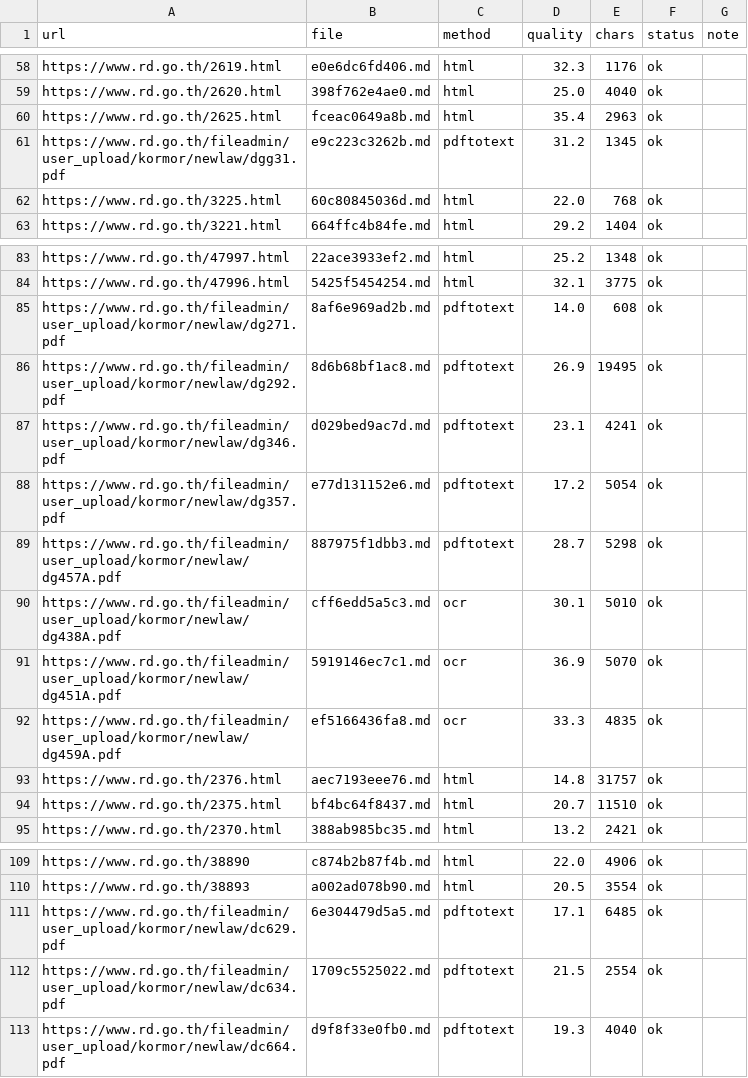
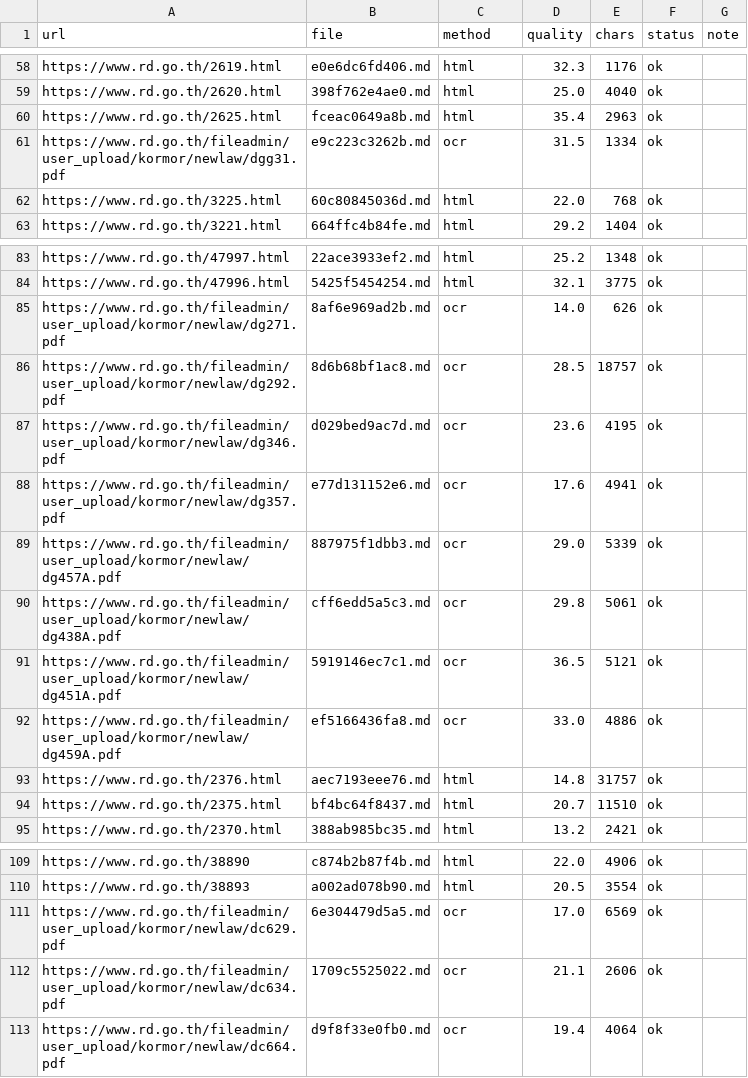
Before and after one commit to lemasc/rag-tax, a CSV file: crawler/data/legal_text.csv, drawn as a sheet; only a part is shown, gaps mark what is left out; the diff covers the shown part only.

```diff
--- a/crawler/data/legal_text.csv
+++ b/crawler/data/legal_text.csv
@@ -60,3 +60,3 @@ https://www.rd.go.th/2620.html,398f762e4ae0.md,html,25.0,4040,ok,
 https://www.rd.go.th/2625.html,fceac0649a8b.md,html,35.4,2963,ok,
-https://www.rd.go.th/fileadmin/user_upload/kormor/newlaw/dgg31.pdf,e9c223c3262b.md,pdftotext,31.2,1345,ok,
+https://www.rd.go.th/fileadmin/user_upload/kormor/newlaw/dgg31.pdf,e9c223c3262b.md,ocr,31.5,1334,ok,
 https://www.rd.go.th/3225.html,60c80845036d.md,html,22.0,768,ok,
@@ -84,10 +84,10 @@ https://www.rd.go.th/47997.html,22ace3933ef2.md,html,25.2,1348,ok,
 https://www.rd.go.th/47996.html,5425f5454254.md,html,32.1,3775,ok,
-https://www.rd.go.th/fileadmin/user_upload/kormor/newlaw/dg271.pdf,8af6e969ad2b.md,pdftotext,14.0,608,ok,
-https://www.rd.go.th/fileadmin/user_upload/kormor/newlaw/dg292.pdf,8d6b68bf1ac8.md,pdftotext,26.9,19495,ok,
-https://www.rd.go.th/fileadmin/user_upload/kormor/newlaw/dg346.pdf,d029bed9ac7d.md,pdftotext,23.1,4241,ok,
-https://www.rd.go.th/fileadmin/user_upload/kormor/newlaw/dg357.pdf,e77d131152e6.md,pdftotext,17.2,5054,ok,
-https://www.rd.go.th/fileadmin/user_upload/kormor/newlaw/dg457A.pdf,887975f1dbb3.md,pdftotext,28.7,5298,ok,
-https://www.rd.go.th/fileadmin/user_upload/kormor/newlaw/dg438A.pdf,cff6edd5a5c3.md,ocr,30.1,5010,ok,
-https://www.rd.go.th/fileadmin/user_upload/kormor/newlaw/dg451A.pdf,5919146ec7c1.md,ocr,36.9,5070,ok,
-https://www.rd.go.th/fileadmin/user_upload/kormor/newlaw/dg459A.pdf,ef5166436fa8.md,ocr,33.3,4835,ok,
+https://www.rd.go.th/fileadmin/user_upload/kormor/newlaw/dg271.pdf,8af6e969ad2b.md,ocr,14.0,626,ok,
+https://www.rd.go.th/fileadmin/user_upload/kormor/newlaw/dg292.pdf,8d6b68bf1ac8.md,ocr,28.5,18757,ok,
+https://www.rd.go.th/fileadmin/user_upload/kormor/newlaw/dg346.pdf,d029bed9ac7d.md,ocr,23.6,4195,ok,
+https://www.rd.go.th/fileadmin/user_upload/kormor/newlaw/dg357.pdf,e77d131152e6.md,ocr,17.6,4941,ok,
+https://www.rd.go.th/fileadmin/user_upload/kormor/newlaw/dg457A.pdf,887975f1dbb3.md,ocr,29.0,5339,ok,
+https://www.rd.go.th/fileadmin/user_upload/kormor/newlaw/dg438A.pdf,cff6edd5a5c3.md,ocr,29.8,5061,ok,
+https://www.rd.go.th/fileadmin/user_upload/kormor/newlaw/dg451A.pdf,5919146ec7c1.md,ocr,36.5,5121,ok,
+https://www.rd.go.th/fileadmin/user_upload/kormor/newlaw/dg459A.pdf,ef5166436fa8.md,ocr,33.0,4886,ok,
 https://www.rd.go.th/2376.html,aec7193eee76.md,html,14.8,31757,ok,
@@ -110,4 +110,4 @@ https://www.rd.go.th/38890,c874b2b87f4b.md,html,22.0,4906,ok,
 https://www.rd.go.th/38893,a002ad078b90.md,html,20.5,3554,ok,
-https://www.rd.go.th/fileadmin/user_upload/kormor/newlaw/dc629.pdf,6e304479d5a5.md,pdftotext,17.1,6485,ok,
-https://www.rd.go.th/fileadmin/user_upload/kormor/newlaw/dc634.pdf,1709c5525022.md,pdftotext,21.5,2554,ok,
-https://www.rd.go.th/fileadmin/user_upload/kormor/newlaw/dc664.pdf,d9f8f33e0fb0.md,pdftotext,19.3,4040,ok,
+https://www.rd.go.th/fileadmin/user_upload/kormor/newlaw/dc629.pdf,6e304479d5a5.md,ocr,17.0,6569,ok,
+https://www.rd.go.th/fileadmin/user_upload/kormor/newlaw/dc634.pdf,1709c5525022.md,ocr,21.1,2606,ok,
+https://www.rd.go.th/fileadmin/user_upload/kormor/newlaw/dc664.pdf,d9f8f33e0fb0.md,ocr,19.4,4064,ok,
```
Also changed, not shown: 38 edited cells elsewhere in this file, 33 other files.
